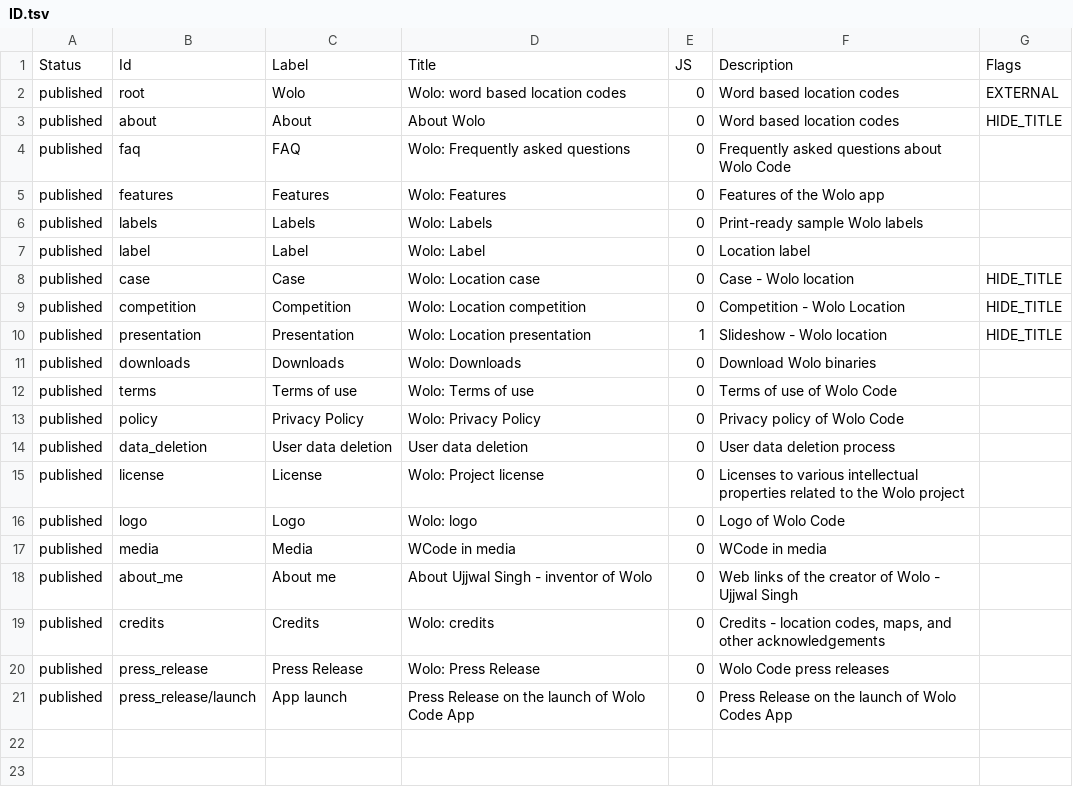
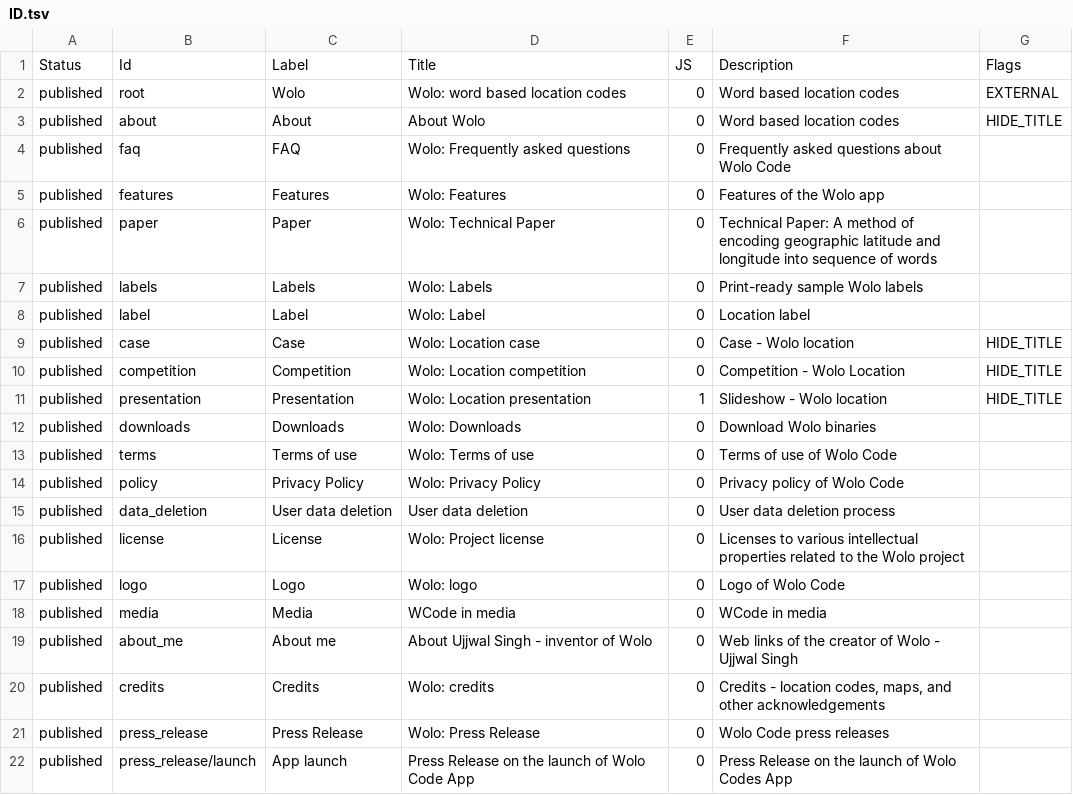
Before and after one commit to wolo-code/web-site, a TSV file: Config/ID.tsv, drawn as a sheet.

Commit message:
Publish technical paper on the website with interactive article and PDF download
Add the complete technical paper from Algorithm/Paper/Paper.tex as a first-class website component at /paper. Include all mathematical equations, theory, algorithm procedures, WCode bit-packing, 1024-word mapping table, WGS84 spheroid approximation, and SVG figures (fig1-fig4). Provide direct download of the official IEEE PDF format at /paper/Paper.pdf and /paper.pdf. Integrate /paper into sidebar navigation, site URLs, and cross-reference from About and Downloads.

```diff
--- a/Config/ID.tsv
+++ b/Config/ID.tsv
@@ -5,2 +5,3 @@ published	faq	FAQ	Wolo: Frequently asked questions	0	Frequently asked questions
 published	features	Features	Wolo: Features	0	Features of the Wolo app	
+published	paper	Paper	Wolo: Technical Paper	0	Technical Paper: A method of encoding geographic latitude and longitude into sequence of words	
 published	labels	Labels	Wolo: Labels	0	Print-ready sample Wolo labels
```
Also changed, not shown: Config/Image_display.tsv, Config/URL.tsv, 13 other files.
